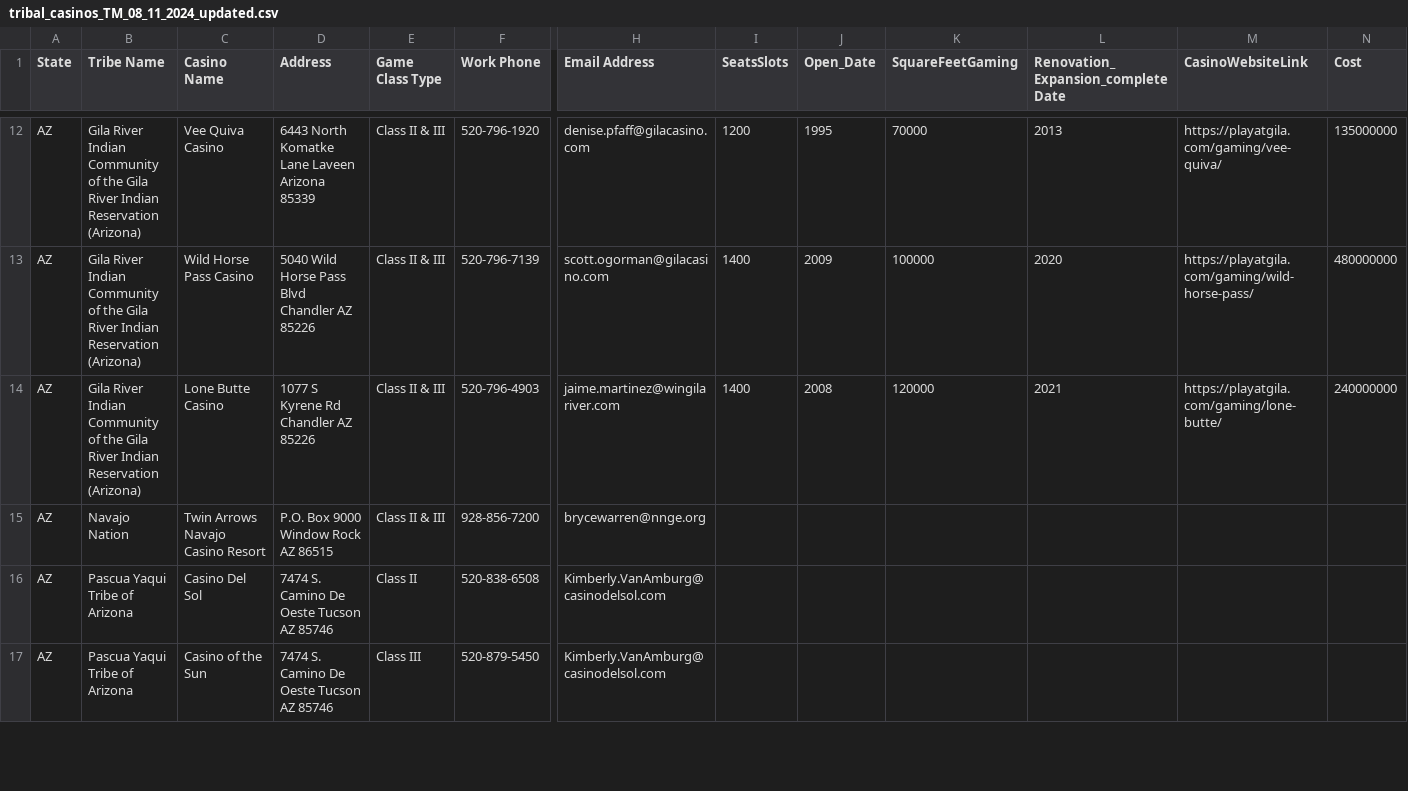
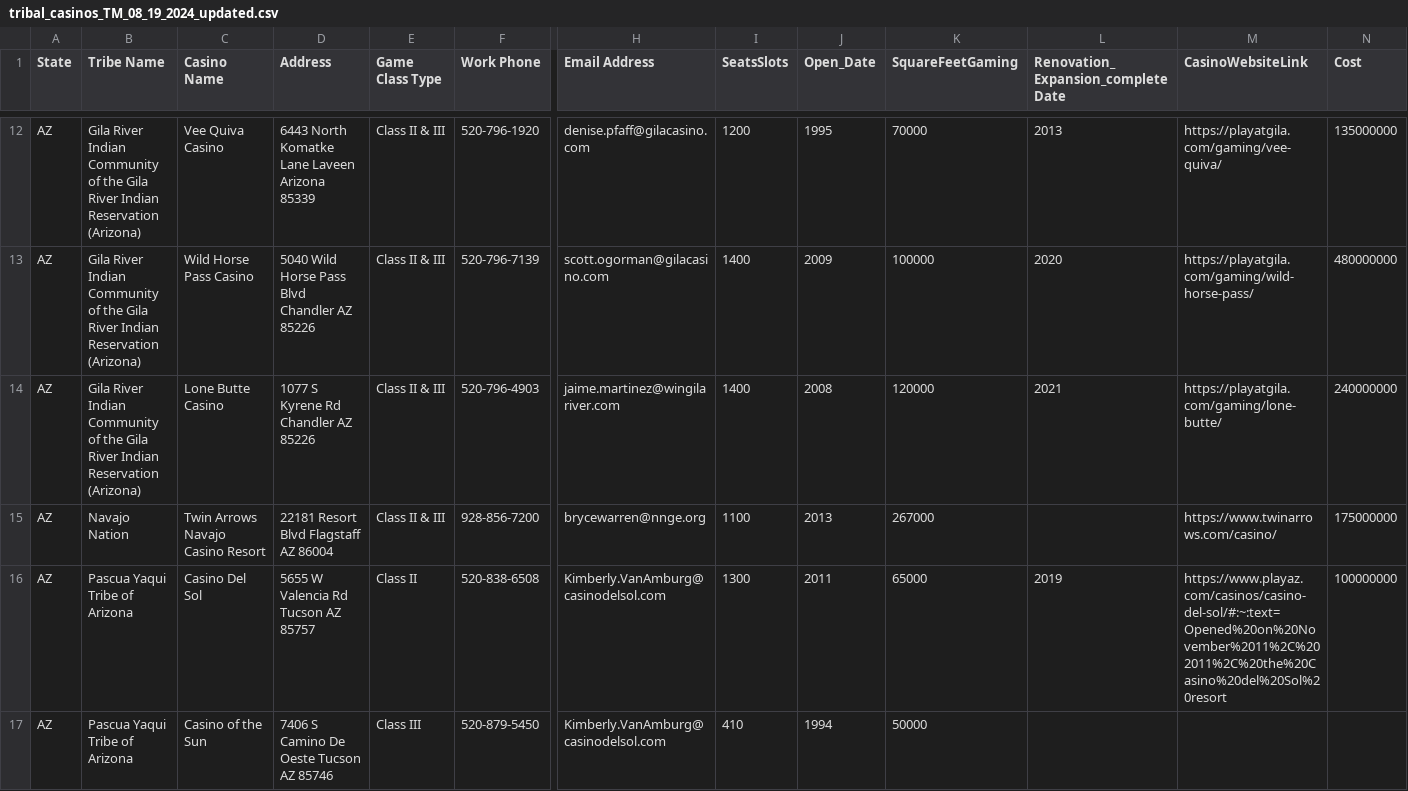
Before and after one commit to TMc07/Tribal_Casinos, a CSV file: tribal_casinos_TM_08_19_2024_updated.csv (was tribal_casinos_TM_08_11_2024_updated.csv), drawn as a sheet; only a part is shown, gaps mark what is left out; the diff covers the shown part only; the diff names each change by its address in the sheet, - before the commit and + after, or states it on an @@ line.

```diff
--- a/tribal_casinos_TM_08_11_2024_updated.csv
+++ b/tribal_casinos_TM_08_19_2024_updated.csv
-D15 (Address): P.O. Box 9000 Window Rock AZ 86515
+D15 (Address): 22181 Resort Blvd Flagstaff AZ 86004
-I15 (SeatsSlots): (empty)
+I15 (SeatsSlots): 1100
-J15 (Open_Date): (empty)
+J15 (Open_Date): 2013
-K15 (SquareFeetGaming): (empty)
+K15 (SquareFeetGaming): 267000
-M15 (CasinoWebsiteLink): (empty)
+M15 (CasinoWebsiteLink): https://www.twinarrows.com/casino/
-N15 (Cost): (empty)
+N15 (Cost): 175000000
-D16 (Address): 7474 S. Camino De Oeste Tucson AZ 85746
+D16 (Address): 5655 W Valencia Rd Tucson AZ 85757
-I16 (SeatsSlots): (empty)
+I16 (SeatsSlots): 1300
-J16 (Open_Date): (empty)
+J16 (Open_Date): 2011
-K16 (SquareFeetGaming): (empty)
+K16 (SquareFeetGaming): 65000
-L16: (empty)
+L16: 2019
-M16 (CasinoWebsiteLink): (empty)
+M16 (CasinoWebsiteLink): https://www.playaz.com/casinos/casino-del-sol/#:~:text=Opened%20on%20November%2011%2C%202011%2C%20the%20Casino%20del%20Sol%20resort
-N16 (Cost): (empty)
+N16 (Cost): 100000000
-D17 (Address): 7474 S. Camino De Oeste Tucson AZ 85746
+D17 (Address): 7406 S Camino De Oeste Tucson AZ 85746
-I17 (SeatsSlots): (empty)
+I17 (SeatsSlots): 410
-J17 (Open_Date): (empty)
+J17 (Open_Date): 1994
-K17 (SquareFeetGaming): (empty)
+K17 (SquareFeetGaming): 50000
```
Also changed, not shown: 66 edited cells elsewhere in this file, 3 other files.
